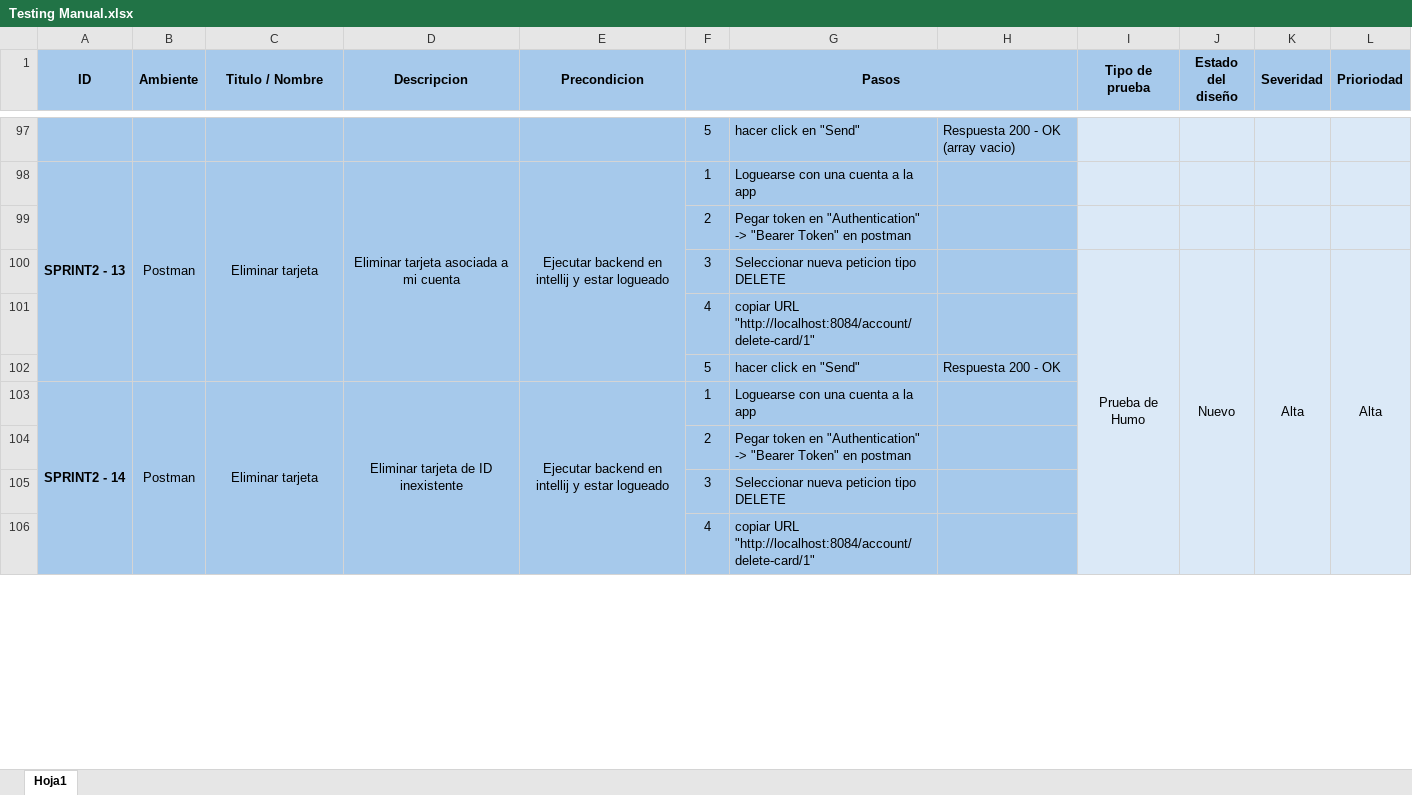
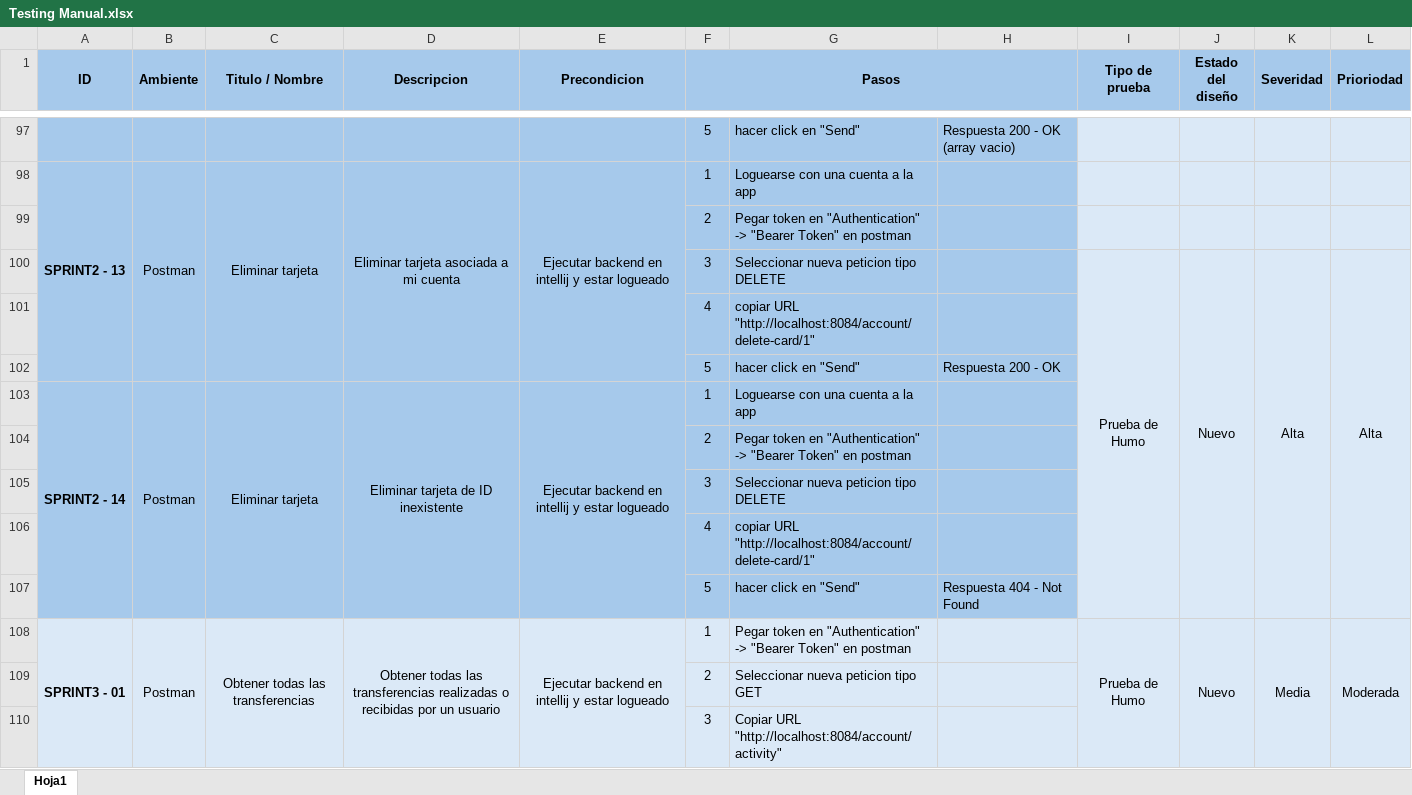
Before and after one commit to diegomiret/digital-money-house-backend, an Excel workbook: documentacion/Test Manual/Testing Manual.xlsx, sheet Hoja1, drawn as a sheet; only a part is shown, gaps mark what is left out; values as stored, in another font and other column widths than the file's, no borders; removed rows and columns are numbered as before the commit, all else as after; the diff covers the shown part only; the diff names each change by its address in the sheet, - before the commit and + after, or states it on an @@ line.

```diff
--- a/documentacion/Test Manual/Testing Manual.xlsx (sheet Hoja1)
+++ b/documentacion/Test Manual/Testing Manual.xlsx (sheet Hoja1)
-I100:I107 merged
+I100:I107 merged
-J100:J107 merged
+J100:J107 merged
-K100:K107 merged
+K100:K107 merged
-L100:L107 merged
+L100:L107 merged
-A103:A107 merged
+A103:A107 merged
-B103:B107 merged
+B103:B107 merged
-C103:C107 merged
+C103:C107 merged
-D103:D107 merged
+D103:D107 merged
-E103:E107 merged
+E103:E107 merged
+row 107:  |  |  |  |  | 5 | hacer click en "Send" | Respuesta 404 - Not Found
+row 108: SPRINT3 - 01 | Postman | Obtener todas las transferencias | Obtener todas las transferencias realizadas o recibidas por un usuario | Ejecutar backend en intellij y estar logueado | 1 | Pegar token en "Authentication" -> "Bearer Token" en postman |  | Prueba de Humo | Nuevo | Media | Moderada
+row 109:  |  |  |  |  | 2 | Seleccionar nueva peticion tipo GET
+row 110:  |  |  |  |  | 3 | Copiar URL "http://localhost:8084/account/activity"
```
Also changed, not shown: 41 added rows, 1 edited cell and cell formats elsewhere in this sheet, documentacion/Test exploratorio/Test exploratorio.xlsx, 3 other files.
